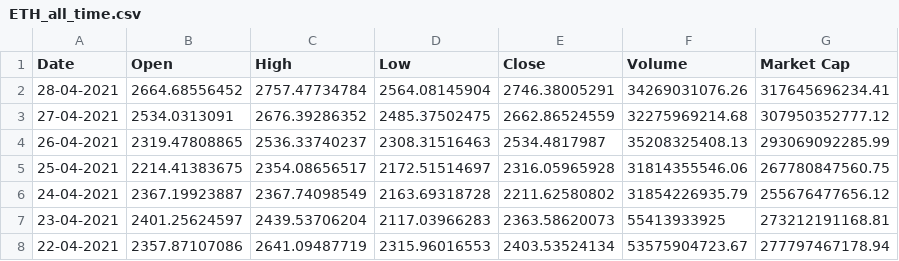
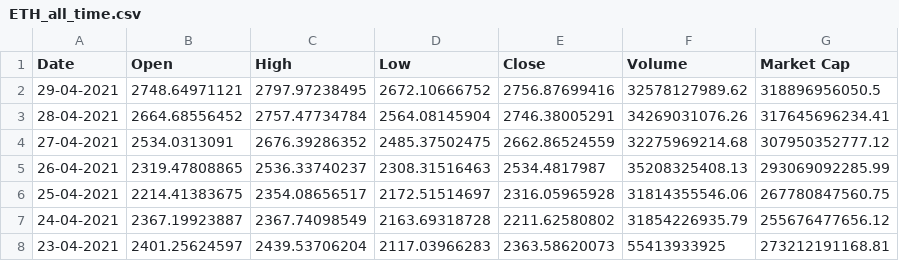
Before and after one commit to DbDibyendu/Data_Collection, a CSV file: ETH_all_time.csv, drawn as a sheet; only a part is shown; the shorter side is filled out with more unchanged rows.

```diff
--- a/ETH_all_time.csv
+++ b/ETH_all_time.csv
@@ -1,2 +1,3 @@
 Date,Open,High,Low,Close,Volume,Market Cap
+29-04-2021,2748.64971121,2797.97238495,2672.10666752,2756.87699416,32578127989.62,318896956050.5
 28-04-2021,2664.68556452,2757.47734784,2564.08145904,2746.38005291,34269031076.26,317645696234.41
```
Also changed, not shown: bnb_all_time.csv, btc_all_time.csv, 2 other files.
